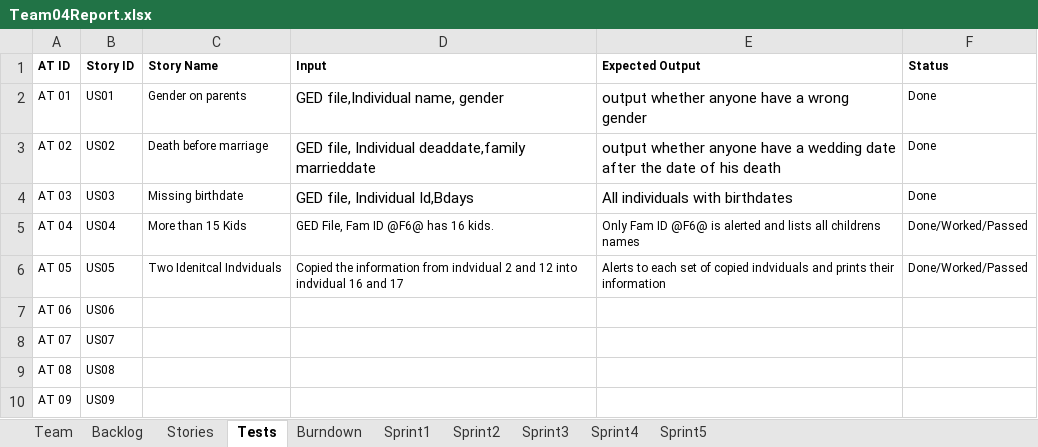
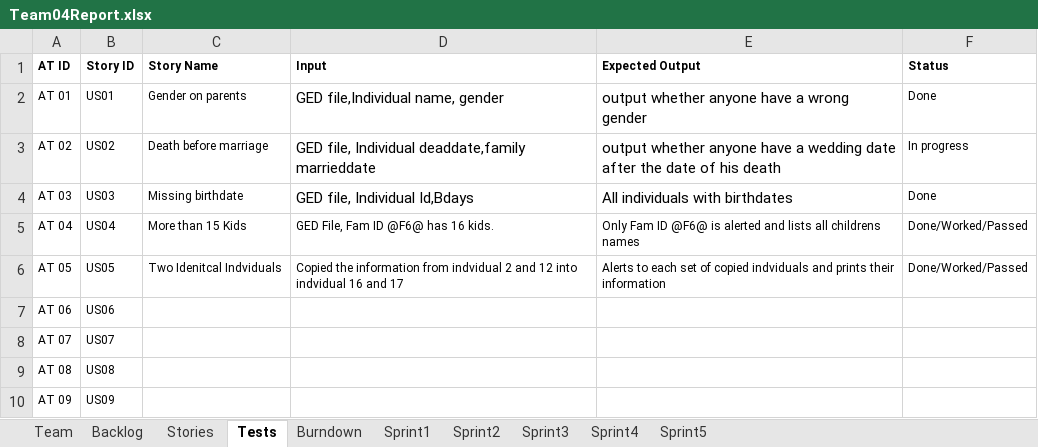
Before and after one commit to sgrozny/CS555_GEDCOM, an Excel workbook: GEDCOM_JAVA/Team04Report.xlsx, sheet Tests, drawn as a sheet; values as stored, in another font and other column widths than the file's, no borders; the diff names each change by its address in the sheet, - before the commit and + after, or states it on an @@ line.

```diff
--- a/GEDCOM_JAVA/Team04Report.xlsx (sheet Tests)
+++ b/GEDCOM_JAVA/Team04Report.xlsx (sheet Tests)
-F3 (Status): Done
+F3 (Status): In progress
```
Also changed, not shown: sheet Sprint1, sheet Burndown, sheet Stories, charts or pictures, 2 other files.
